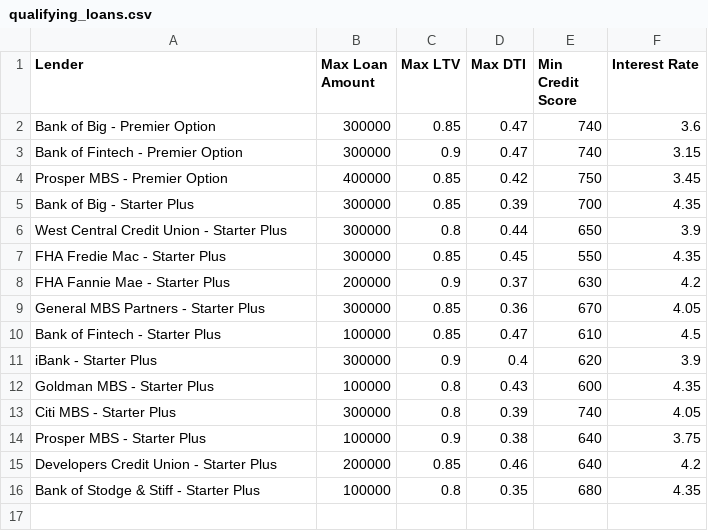
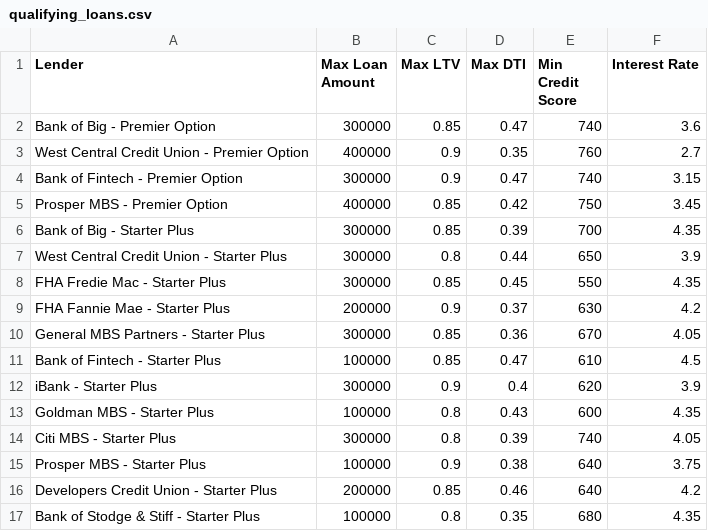
Before and after one commit to yutakadayo/module_2_challenge, a CSV file: data/qualifying_loans.csv, drawn as a sheet.

```diff
--- a/data/qualifying_loans.csv
+++ b/data/qualifying_loans.csv
@@ -2,2 +2,3 @@ Lender,Max Loan Amount,Max LTV,Max DTI,Min Credit Score,Interest Rate
 Bank of Big - Premier Option,300000,0.85,0.47,740,3.6
+West Central Credit Union - Premier Option,400000,0.9,0.35,760,2.7
 Bank of Fintech - Premier Option,300000,0.9,0.47,740,3.15
```
Also changed, not shown: 2 other files.
